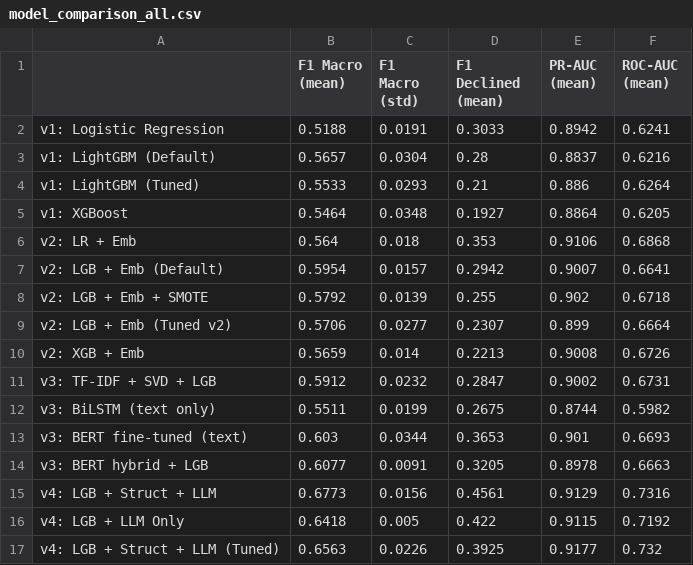
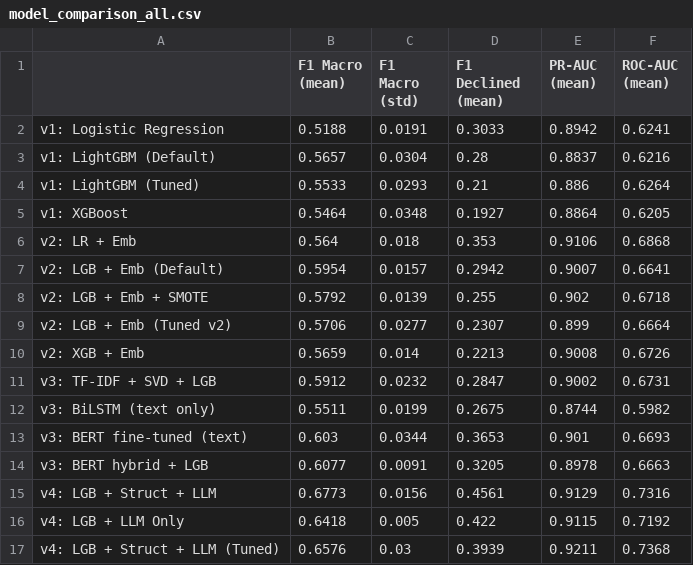
Before and after one commit to bao-dai/bolttech-assignment, a CSV file: models/model_comparison_all.csv, drawn as a sheet.

```diff
--- a/models/model_comparison_all.csv
+++ b/models/model_comparison_all.csv
@@ -16,2 +16,2 @@ v4: LGB + Struct + LLM,0.6773,0.0156,0.4561,0.9129,0.7316
 v4: LGB + LLM Only,0.6418,0.005,0.422,0.9115,0.7192
-v4: LGB + Struct + LLM (Tuned),0.6563,0.0226,0.3925,0.9177,0.732
+v4: LGB + Struct + LLM (Tuned),0.6576,0.03,0.3939,0.9211,0.7368
```
Also changed, not shown: data/sample_explanations.csv, 5 other files.
